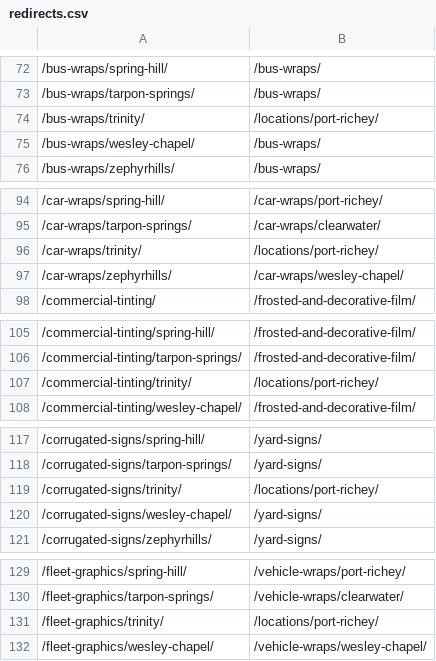
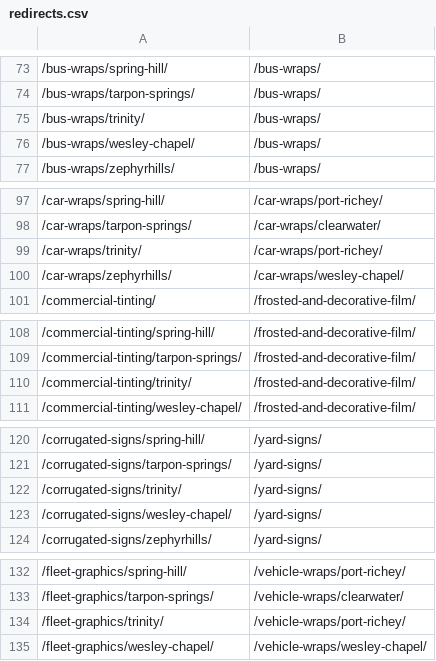
Before and after one commit to Radomski13/FlyVisuals-Redesign, a CSV file: launch/redirects.csv, drawn as a sheet; only a part is shown, gaps mark what is left out; addresses are those after the commit; the diff covers the shown part only; the diff names each change by its address in the sheet, - before the commit and + after, or states it on an @@ line.

```diff
--- a/launch/redirects.csv
+++ b/launch/redirects.csv
-B75: /locations/port-richey/
+B75: /bus-wraps/
-B99: /locations/port-richey/
+B99: /car-wraps/port-richey/
-B110: /locations/port-richey/
+B110: /frosted-and-decorative-film/
-B122: /locations/port-richey/
+B122: /yard-signs/
-B134: /locations/port-richey/
+B134: /vehicle-wraps/port-richey/
```
Also changed, not shown: 6 added rows and 24 edited cells elsewhere in this file, 3 other files.
